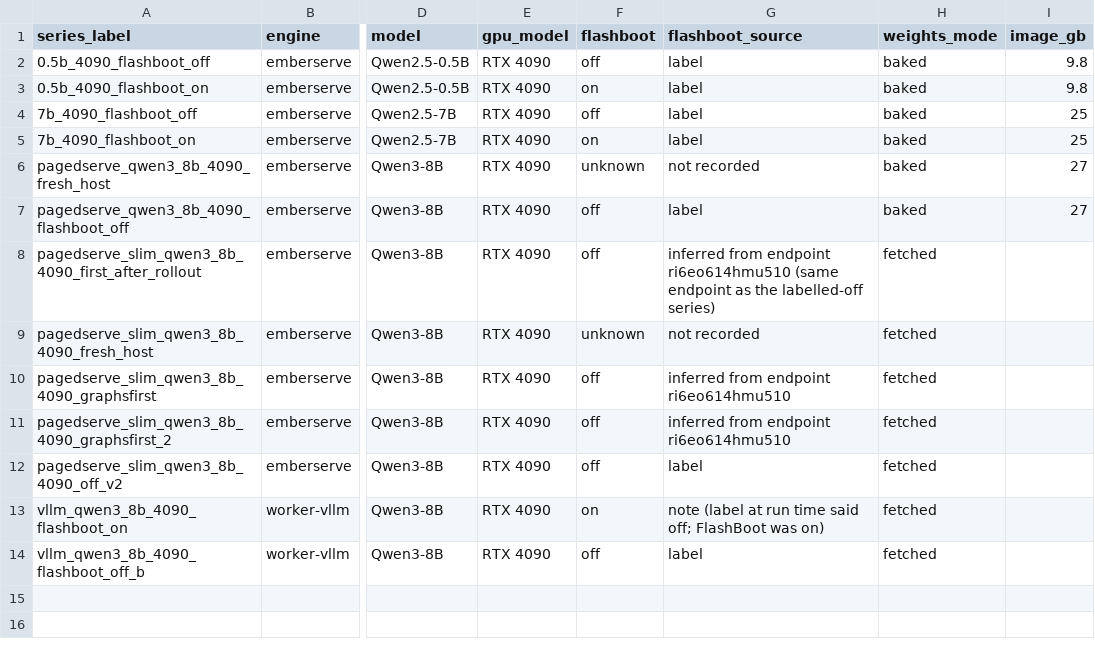
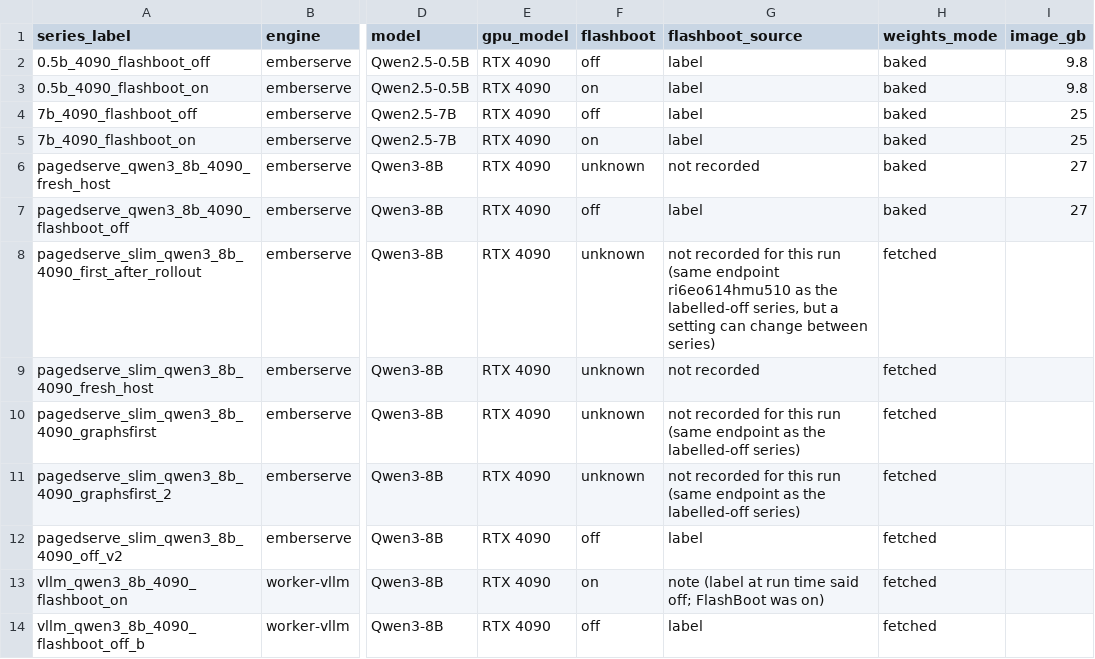
Before and after one commit to ashwinsreedhar28/serverless-lakehouse, a CSV file: seeds/coldstart_series.csv, drawn as a sheet; only a part is shown, gaps mark what is left out; the diff names each change by its address in the sheet, - before the commit and + after, or states it on an @@ line.

```diff
--- a/seeds/coldstart_series.csv
+++ b/seeds/coldstart_series.csv
-F8 (flashboot): off
+F8 (flashboot): unknown
-G8 (flashboot_source): inferred from endpoint ri6eo614hmu510 (same endpoint as the labelled-off series)
+G8 (flashboot_source): not recorded for this run (same endpoint ri6eo614hmu510 as the labelled-off series, but a setting can change between series)
-F10:F11 (flashboot): off
+F10:F11 (flashboot): unknown
-G10:G11 (flashboot_source): inferred from endpoint ri6eo614hmu510
+G10:G11 (flashboot_source): not recorded for this run (same endpoint as the labelled-off series)
```
Also changed, not shown: seeds/coldstart_run_notes.csv, seeds/gpu_labels.csv, 22 other files.
